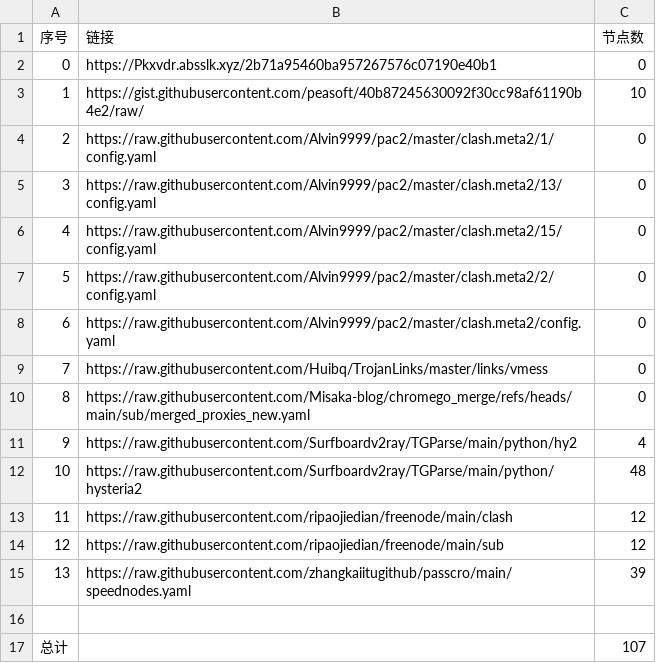
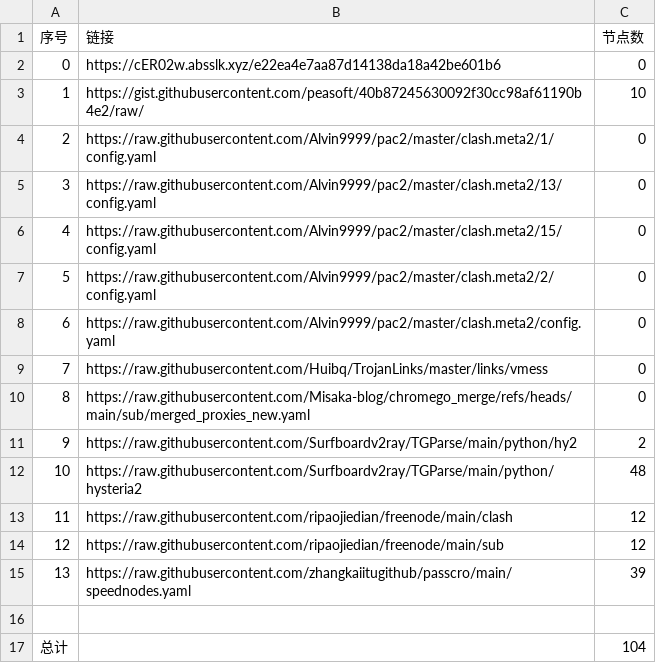
Before and after one commit to CongYuStars/NoMoreWalls, a CSV file: list_result.csv, drawn as a sheet.

```diff
--- a/list_result.csv
+++ b/list_result.csv
@@ -1,3 +1,3 @@
 序号,链接,节点数
-0,https://Pkxvdr.absslk.xyz/2b71a95460ba957267576c07190e40b1,0
+0,https://cER02w.absslk.xyz/e22ea4e7aa87d14138da18a42be601b6,0
 1,https://gist.githubusercontent.com/peasoft/40b87245630092f30cc98af61190b4e2/raw/,10
@@ -10,3 +10,3 @@
 8,https://raw.githubusercontent.com/Misaka-blog/chromego_merge/refs/heads/main/sub/merged_proxies_new.yaml,0
-9,https://raw.githubusercontent.com/Surfboardv2ray/TGParse/main/python/hy2,4
+9,https://raw.githubusercontent.com/Surfboardv2ray/TGParse/main/python/hy2,2
 10,https://raw.githubusercontent.com/Surfboardv2ray/TGParse/main/python/hysteria2,48
@@ -16,2 +16,2 @@
 
-总计,,107
+总计,,104
```
Also changed, not shown: 8 other files.
